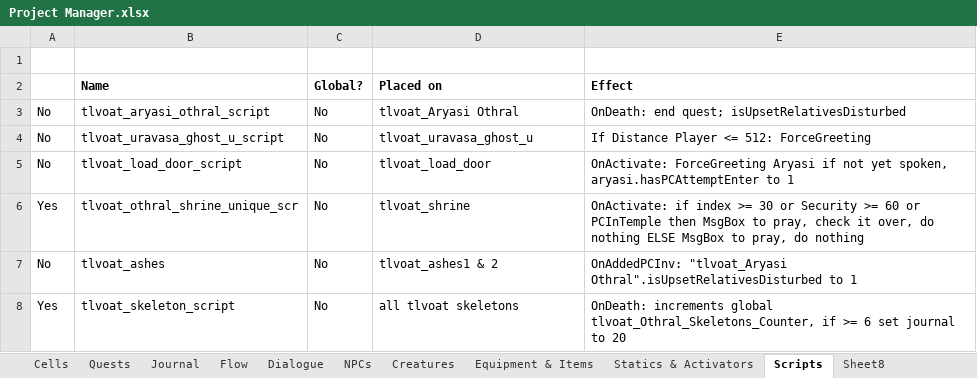
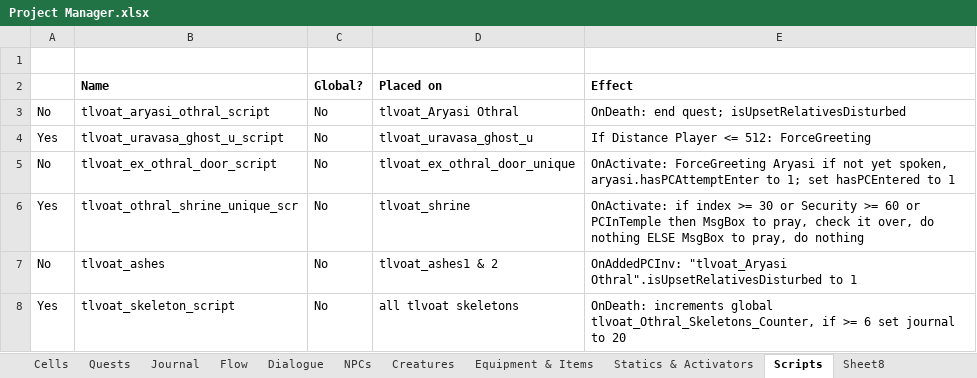
Before and after one commit to VesnaBrucoms/estranged-spirits, an Excel workbook: Docs/Project Manager.xlsx, sheet Scripts, drawn as a sheet; values as stored, in another font and other column widths than the file's, no borders; conditional formats not drawn; the diff names each change by its address in the sheet, - before the commit and + after, or states it on an @@ line.

Commit message:
Updated: pre-quest & early quest dialogue to better account for PC's actions
Add: script to tomb ex door to have Aryasi call out to the PC

```diff
--- a/Docs/Project Manager.xlsx (sheet Scripts)
+++ b/Docs/Project Manager.xlsx (sheet Scripts)
-A4: No
+A4: Yes
-B5 (Name): tlvoat_load_door_script
+B5 (Name): tlvoat_ex_othral_door_script
-D5 (Placed on): tlvoat_load_door
+D5 (Placed on): tlvoat_ex_othral_door_unique
-E5 (Effect): …aryasi.hasPCAttemptEnter to 1
+E5 (Effect): …aryasi.hasPCAttemptEnter to 1; set hasPCEntered to 1
```
Also changed, not shown: sheet Dialogue, 1 other file.
